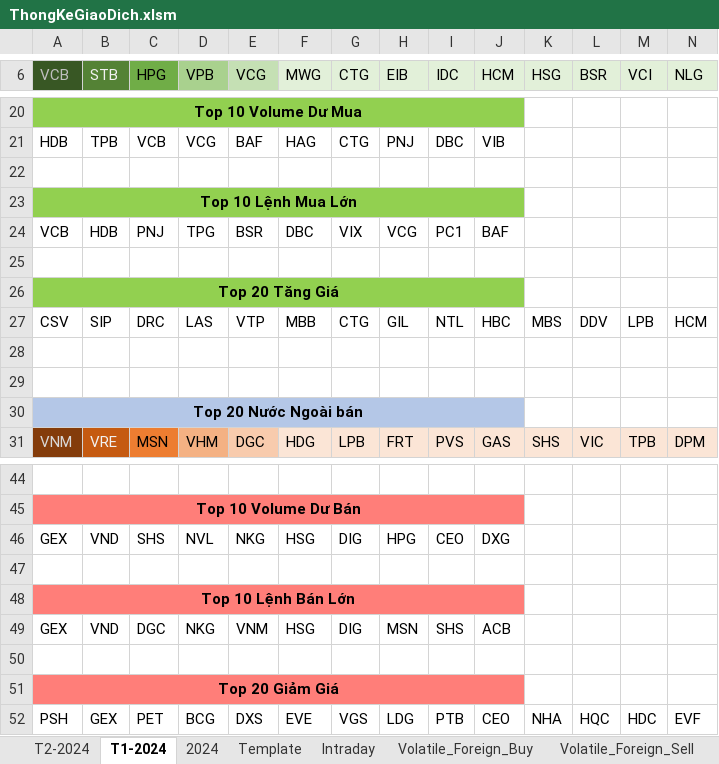
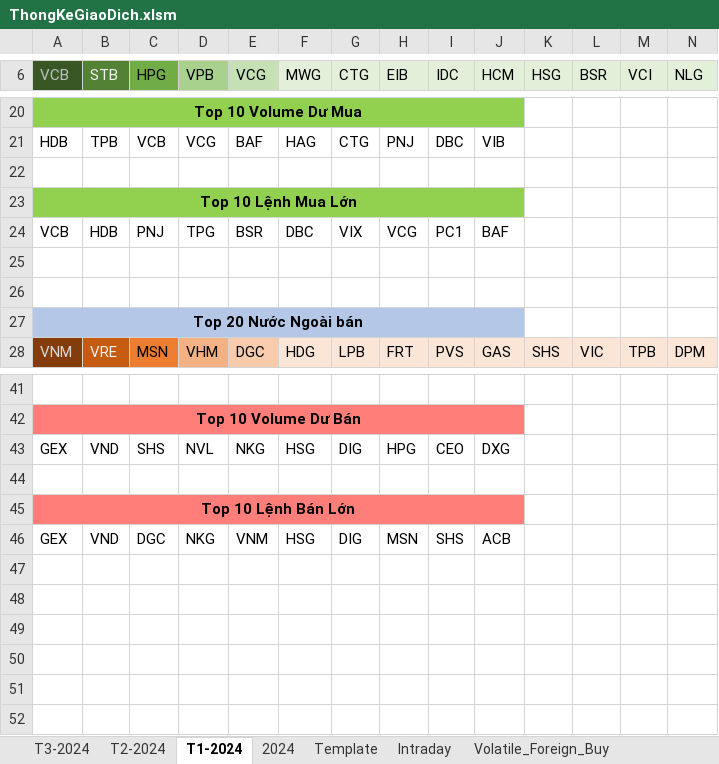
Before and after one commit to fury2003/stocks, an Excel workbook: ThongKeGiaoDich.xlsm, sheet T1-2024, drawn as a sheet; only a part is shown, gaps mark what is left out; values as stored, in another font and other column widths than the file's, no borders; rows hold the shown columns only; the diff names each change by its address in the sheet, - before the commit and + after, or states it on an @@ line.

```diff
--- a/ThongKeGiaoDich.xlsm (sheet T1-2024)
+++ b/ThongKeGiaoDich.xlsm (sheet T1-2024)
+sheet tab: T3-2024
-row 26: Top 20 Tăng Giá
-row 27: CSV | SIP | DRC | LAS | VTP | MBB | CTG | GIL | NTL | HBC | MBS | DDV | LPB | HCM
-row 28: (empty)
-row 50: (empty)
-row 51: Top 20 Giảm Giá
-row 52: PSH | GEX | PET | BCG | DXS | EVE | VGS | LDG | PTB | CEO | NHA | HQC | HDC | EVF
```
Also changed, not shown: sheet Volatile_Proprietary_Sell, sheet Volatile_Proprietary_Buy, sheet Volatile_Foreign_Sell, sheet Volatile_Foreign_Buy, sheet Intraday, sheet MoneyFlow, 1 more sheet, formulas that keep their value, charts or pictures, Template/NhatKyGiaoDich.xlsx, 3 other files.
